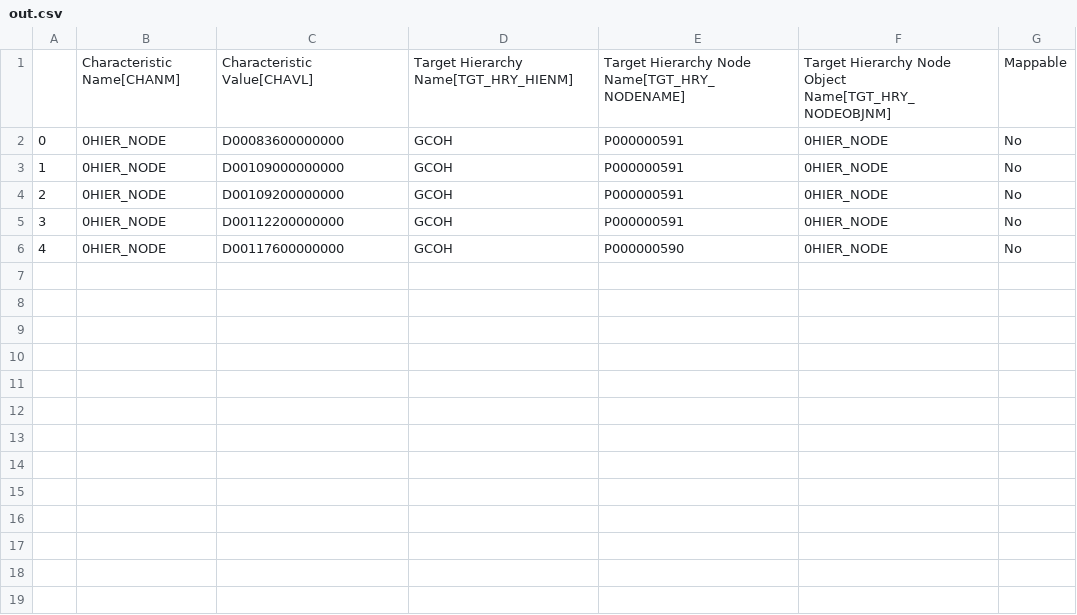
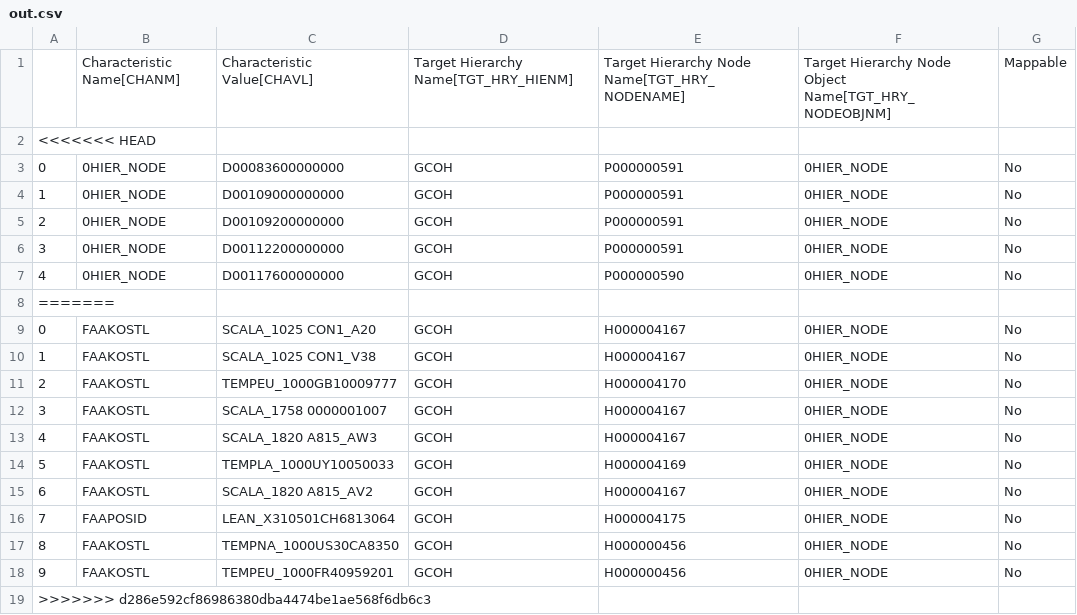
Before and after one commit to violencepierre/GCOH-Tickets-for-Processing, a CSV file: Inputs/out.csv, drawn as a sheet.

Commit message:
Update out.csv

```diff
--- a/Inputs/out.csv
+++ b/Inputs/out.csv
@@ -1,2 +1,3 @@
 ,Characteristic Name[CHANM],Characteristic Value[CHAVL],Target Hierarchy Name[TGT_HRY_HIENM],Target Hierarchy Node Name[TGT_HRY_NODENAME],Target Hierarchy Node Object Name[TGT_HRY_NODEOBJNM],Mappable
+<<<<<<< HEAD
 0,0HIER_NODE,D00083600000000,GCOH,P000000591,0HIER_NODE,No
@@ -6 +7,13 @@
 4,0HIER_NODE,D00117600000000,GCOH,P000000590,0HIER_NODE,No
+=======
+0,FAAKOSTL,SCALA_1025 CON1_A20,GCOH,H000004167,0HIER_NODE,No
+1,FAAKOSTL,SCALA_1025 CON1_V38,GCOH,H000004167,0HIER_NODE,No
+2,FAAKOSTL,TEMPEU_1000GB10009777,GCOH,H000004170,0HIER_NODE,No
+3,FAAKOSTL,SCALA_1758 0000001007,GCOH,H000004167,0HIER_NODE,No
+4,FAAKOSTL,SCALA_1820 A815_AW3,GCOH,H000004167,0HIER_NODE,No
+5,FAAKOSTL,TEMPLA_1000UY10050033,GCOH,H000004169,0HIER_NODE,No
+6,FAAKOSTL,SCALA_1820 A815_AV2,GCOH,H000004167,0HIER_NODE,No
+7,FAAPOSID,LEAN_X310501CH6813064,GCOH,H000004175,0HIER_NODE,No
+8,FAAKOSTL,TEMPNA_1000US30CA8350,GCOH,H000000456,0HIER_NODE,No
+9,FAAKOSTL,TEMPEU_1000FR40959201,GCOH,H000000456,0HIER_NODE,No
+>>>>>>> d286e592cf86986380dba4474be1ae568f6db6c3
```
